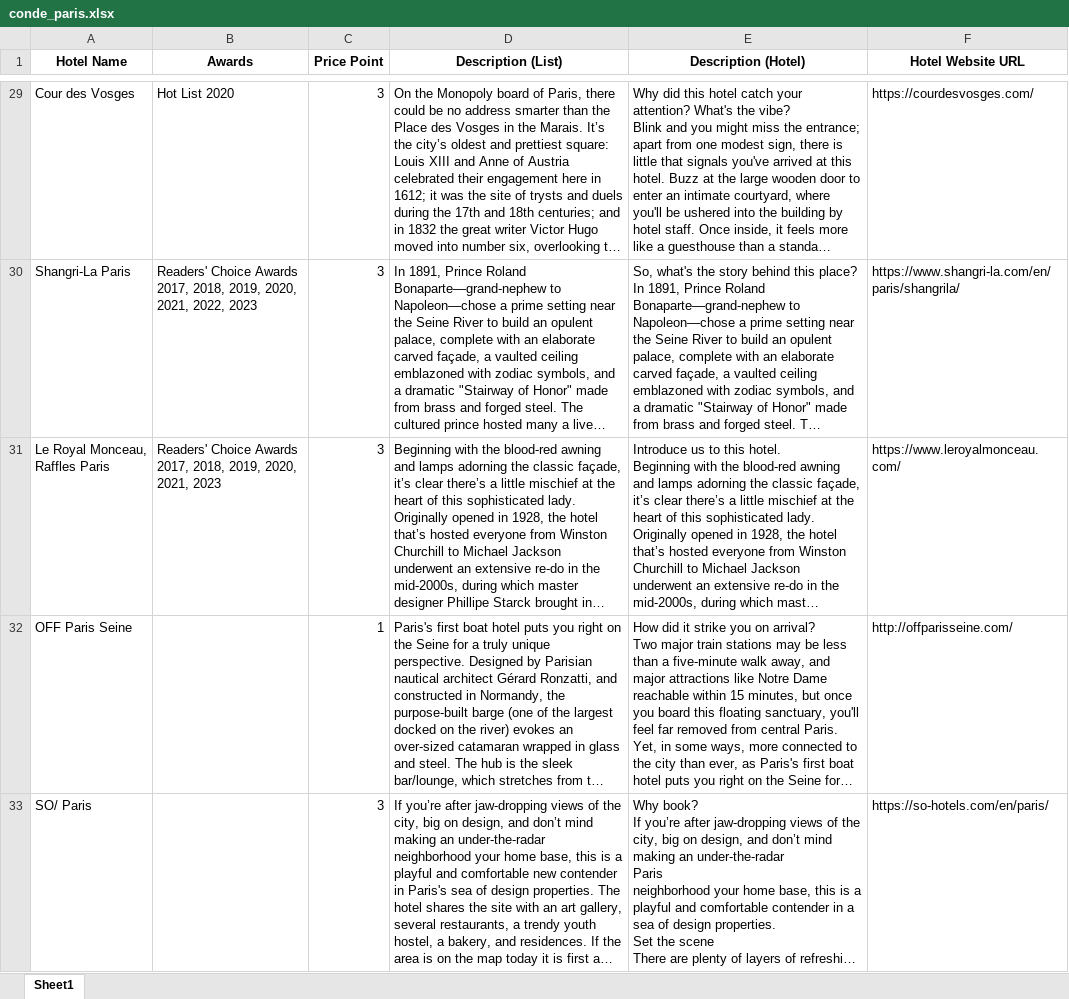
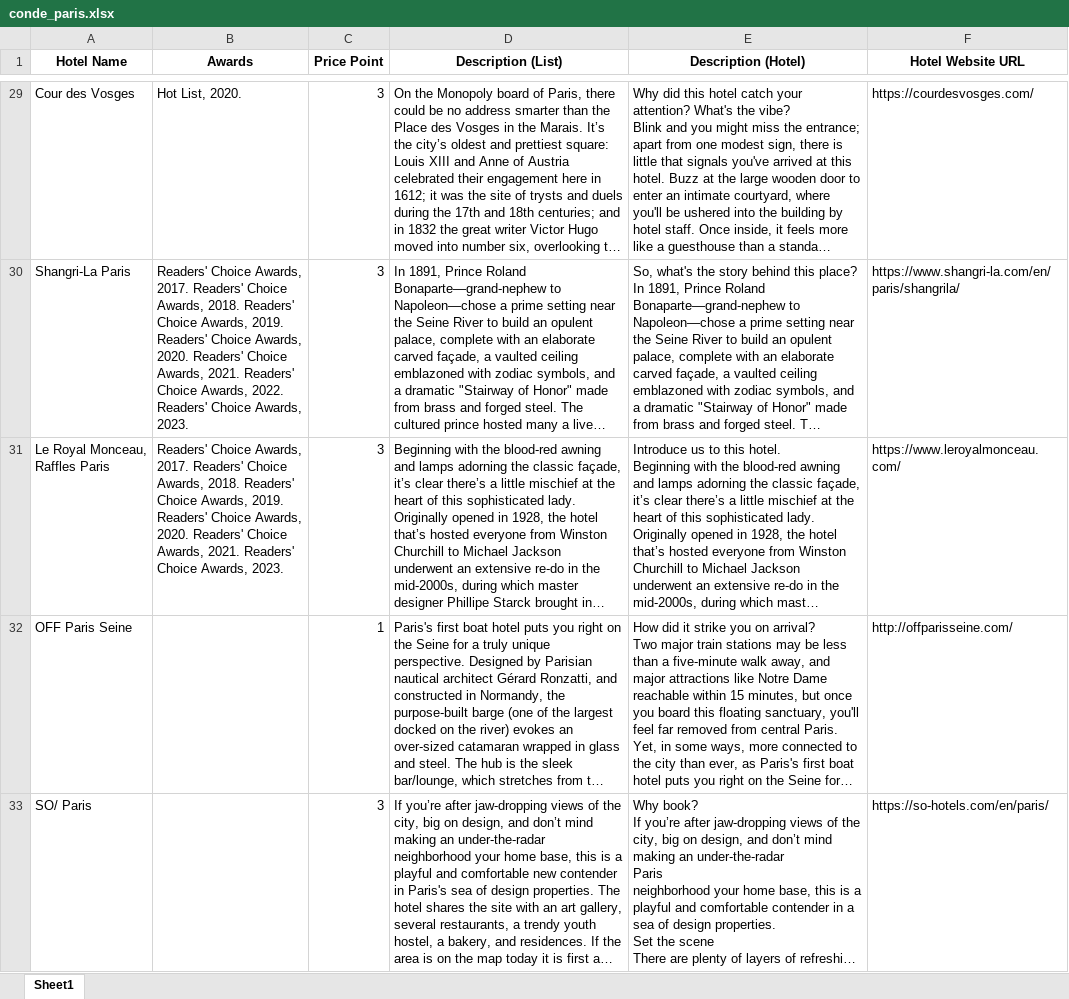
Before and after one commit to aaronli04/conde-scraper, an Excel workbook: conde_paris.xlsx, sheet Sheet1, drawn as a sheet; only a part is shown, gaps mark what is left out; long unchanged cells end in …; values as stored, in another font and other column widths than the file's, no borders; the diff covers the shown part only; the diff names each change by its address in the sheet, - before the commit and + after, or states it on an @@ line.

Commit message:
awards fix

```diff
--- a/conde_paris.xlsx (sheet Sheet1)
+++ b/conde_paris.xlsx (sheet Sheet1)
-B29 (Awards): Hot List 2020
+B29 (Awards): Hot List, 2020.
-B30 (Awards): Readers' Choice Awards 2017, 2018, 2019, 2020, 2021, 2022, 2023
+B30 (Awards): Readers' Choice Awards, 2017. Readers' Choice Awards, 2018. Readers' Choice Awards, 2019. Readers' Choice Awards, 2020. Readers' Choice Awards, 2021. Readers' Choice Awards, 2022. Readers' Choice Awards, 2023.
-B31 (Awards): Readers' Choice Awards 2017, 2018, 2019, 2020, 2021, 2023
+B31 (Awards): Readers' Choice Awards, 2017. Readers' Choice Awards, 2018. Readers' Choice Awards, 2019. Readers' Choice Awards, 2020. Readers' Choice Awards, 2021. Readers' Choice Awards, 2023.
```
Also changed, not shown: 29 edited cells elsewhere in this sheet, conde_la.xlsx, conde_london.xlsx, 4 other files.
